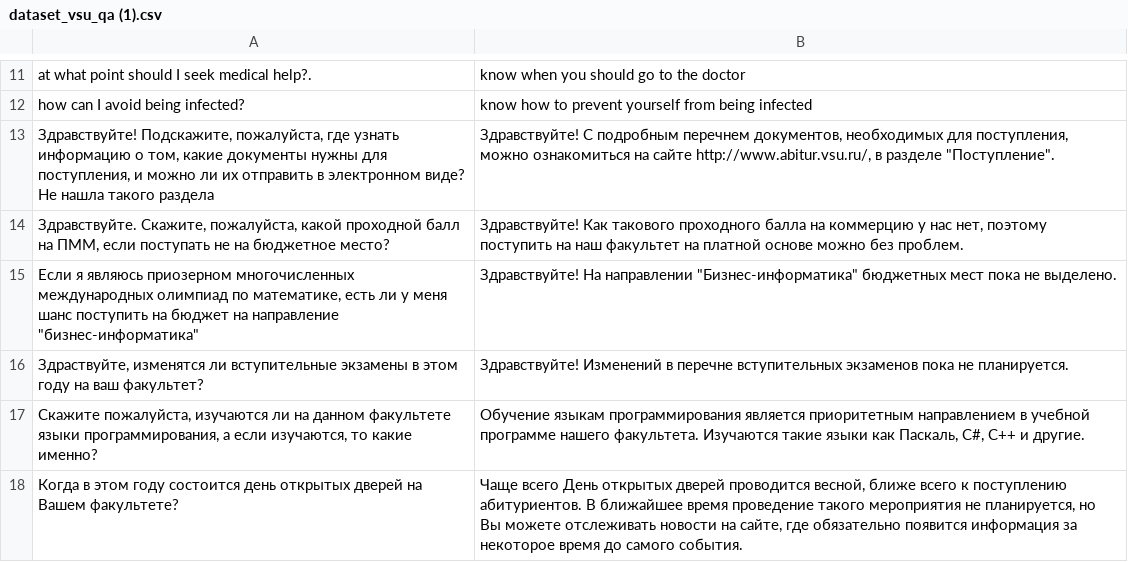
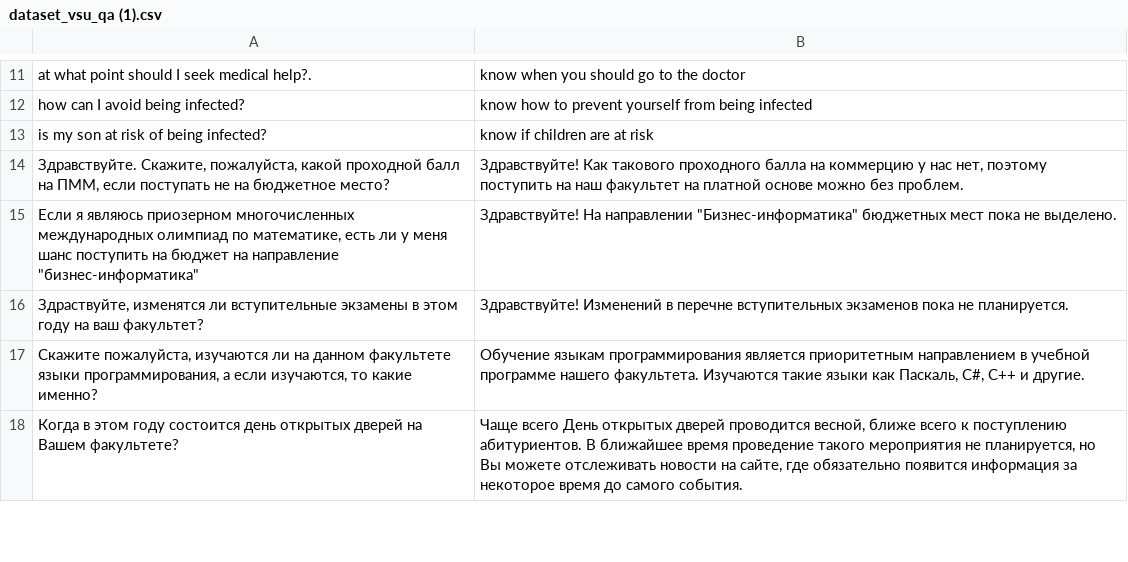
Before and after one commit to daxit99/Chatbot-python, a CSV file: src/core/data/dataset_vsu_qa (1).csv, drawn as a sheet; only a part is shown, gaps mark what is left out; removed rows and columns are numbered as before the commit, all else as after; the diff names each change by its address in the sheet, - before the commit and + after, or states it on an @@ line.

Commit message:
Update dataset_vsu_qa (1).csv

```diff
--- a/src/core/data/dataset_vsu_qa (1).csv
+++ b/src/core/data/dataset_vsu_qa (1).csv
-row 13: Здравствуйте! Подскажите, пожалуйста, где узнать информацию о том, какие документы нужны для поступления, и можно ли их отправить в электронном виде? Не нашла такого раздела | Здравствуйте! С подробным перечнем документов, необходимых для поступления, можно ознакомиться на сайте http://www.abitur.vsu.ru/, в разделе "Поступление".
+row 13: is my son at risk of being infected? | know if children are at risk
```
